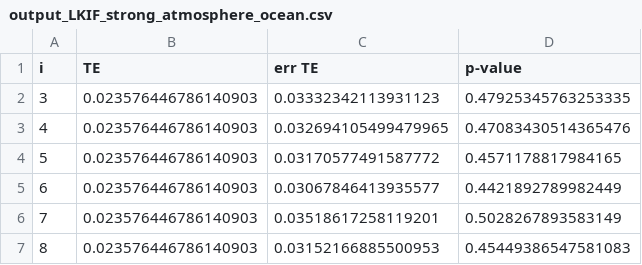
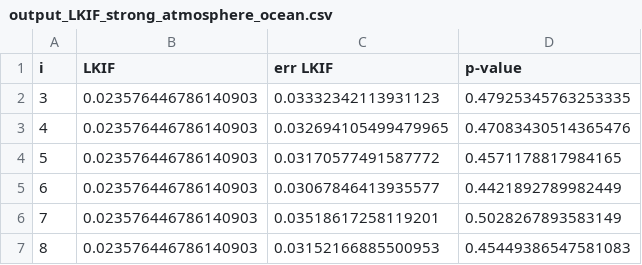
Before and after one commit to zelk-oss/MSc, a CSV file: 36_variables/liang_subsystems/batch_log_avg/plot/output_LKIF_strong_atmosphere_ocean.csv, drawn as a sheet; only a part is shown.

```diff
--- a/36_variables/liang_subsystems/batch_log_avg/plot/output_LKIF_strong_atmosphere_ocean.csv
+++ b/36_variables/liang_subsystems/batch_log_avg/plot/output_LKIF_strong_atmosphere_ocean.csv
@@ -1,2 +1,2 @@
-i,TE,err TE,p-value
+i,LKIF,err LKIF,p-value
 3,0.023576446786140903,0.03332342113931123,0.47925345763253335
```
Also changed, not shown: 36_variables/liang_subsystems/batch_log_lag/files_for_plot/output_LKIF_NEGstrong_atmosphere_ocean.csv, 36_variables/liang_subsystems/batch_log_lag/files_for_plot/output_LKIF_NEGstrong_ocean_atmosphere.csv, 15 other files.
